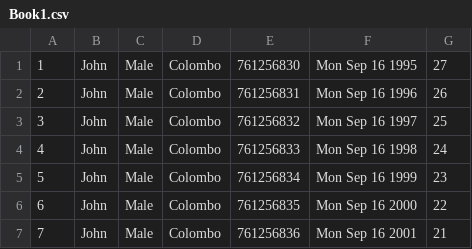
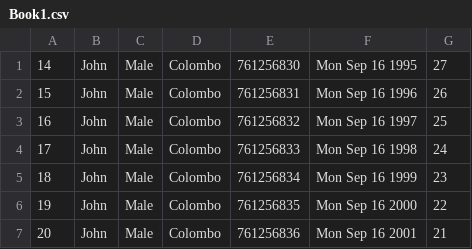
Before and after one commit to Krishalika/ramp-up-project, a CSV file: files/Book1.csv, drawn as a sheet.

```diff
--- a/files/Book1.csv
+++ b/files/Book1.csv
@@ -1,7 +1,7 @@
-1,John,Male,Colombo,761256830,Mon Sep 16 1995,27
-2,John,Male,Colombo,761256831,Mon Sep 16 1996,26
-3,John,Male,Colombo,761256832,Mon Sep 16 1997,25
-4,John,Male,Colombo,761256833,Mon Sep 16 1998,24
-5,John,Male,Colombo,761256834,Mon Sep 16 1999,23
-6,John,Male,Colombo,761256835,Mon Sep 16 2000,22
-7,John,Male,Colombo,761256836,Mon Sep 16 2001,21
+14,John,Male,Colombo,761256830,Mon Sep 16 1995,27
+15,John,Male,Colombo,761256831,Mon Sep 16 1996,26
+16,John,Male,Colombo,761256832,Mon Sep 16 1997,25
+17,John,Male,Colombo,761256833,Mon Sep 16 1998,24
+18,John,Male,Colombo,761256834,Mon Sep 16 1999,23
+19,John,Male,Colombo,761256835,Mon Sep 16 2000,22
+20,John,Male,Colombo,761256836,Mon Sep 16 2001,21
```
Also changed, not shown: 4 other files.
